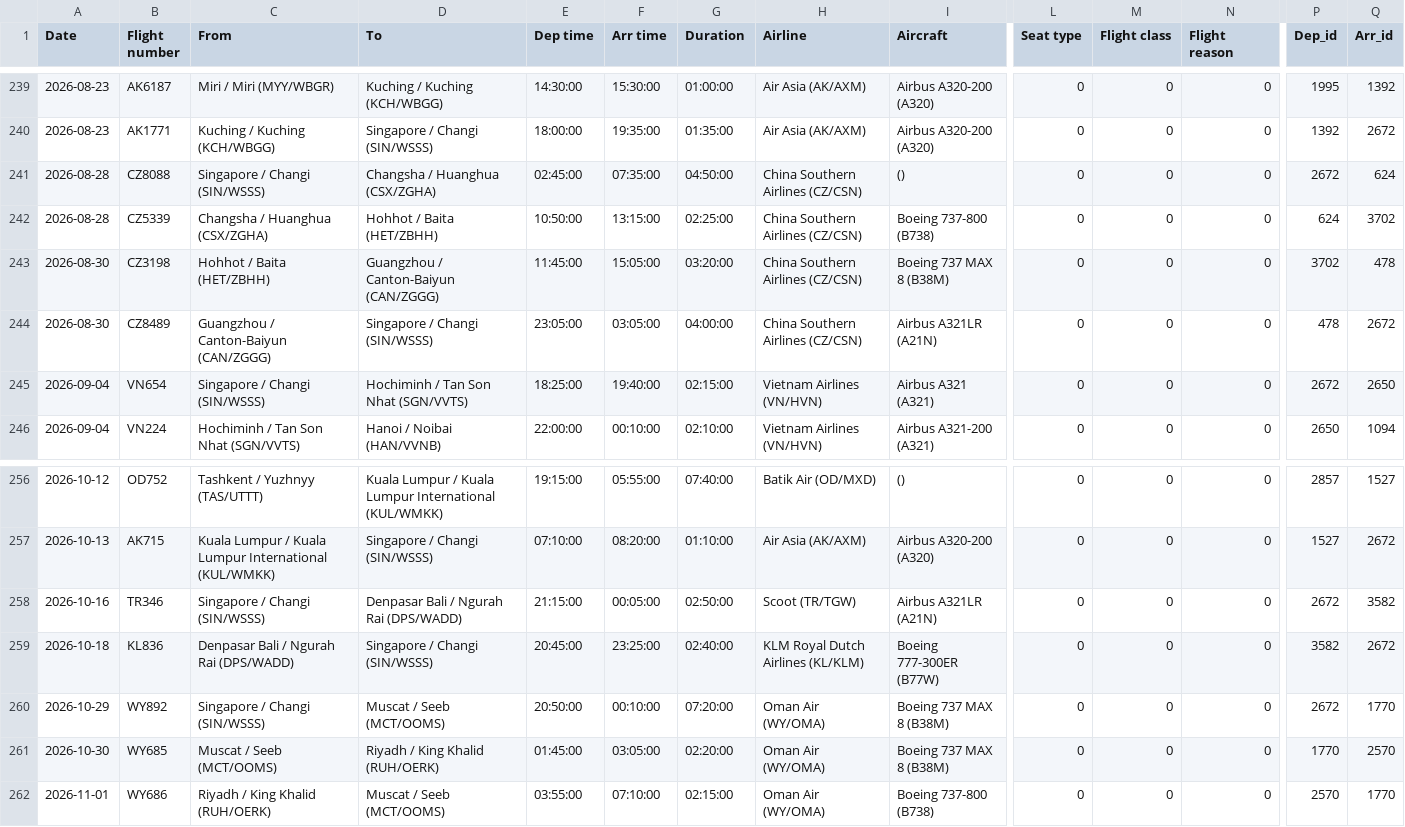
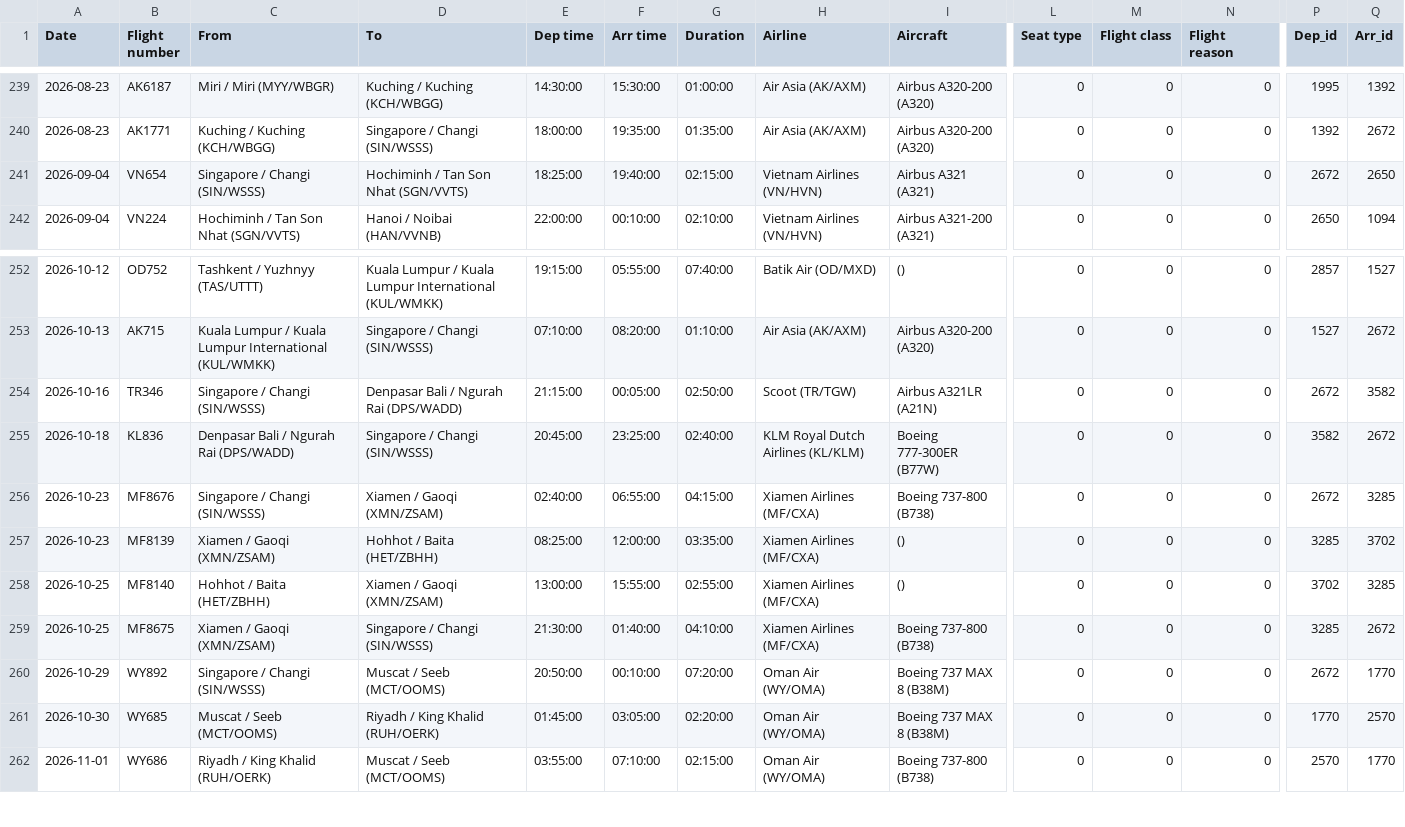
Before and after one commit to xuanx1/worldOyster, a CSV file: data/flightdiary.csv, drawn as a sheet; only a part is shown, gaps mark what is left out; removed rows and columns are numbered as before the commit, all else as after; rows hold the shown columns only; the diff names each change by its address in the sheet, - before the commit and + after, or states it on an @@ line.

```diff
--- a/data/flightdiary.csv
+++ b/data/flightdiary.csv
-row 241: 2026-08-28 | CZ8088 | Singapore / Changi (SIN/WSSS) | Changsha / Huanghua (CSX/ZGHA) | 02:45:00 | 07:35:00 | 04:50:00 | China Southern Airlines (CZ/CSN) | () | 0 | 0 | 0 | 2672 | 624
-row 242: 2026-08-28 | CZ5339 | Changsha / Huanghua (CSX/ZGHA) | Hohhot / Baita (HET/ZBHH) | 10:50:00 | 13:15:00 | 02:25:00 | China Southern Airlines (CZ/CSN) | Boeing 737-800 (B738) | 0 | 0 | 0 | 624 | 3702
-row 243: 2026-08-30 | CZ3198 | Hohhot / Baita (HET/ZBHH) | Guangzhou / Canton-Baiyun (CAN/ZGGG) | 11:45:00 | 15:05:00 | 03:20:00 | China Southern Airlines (CZ/CSN) | Boeing 737 MAX 8 (B38M) | 0 | 0 | 0 | 3702 | 478
-row 244: 2026-08-30 | CZ8489 | Guangzhou / Canton-Baiyun (CAN/ZGGG) | Singapore / Changi (SIN/WSSS) | 23:05:00 | 03:05:00 | 04:00:00 | China Southern Airlines (CZ/CSN) | Airbus A321LR (A21N) | 0 | 0 | 0 | 478 | 2672
+row 256: 2026-10-23 | MF8676 | Singapore / Changi (SIN/WSSS) | Xiamen / Gaoqi (XMN/ZSAM) | 02:40:00 | 06:55:00 | 04:15:00 | Xiamen Airlines (MF/CXA) | Boeing 737-800 (B738) | 0 | 0 | 0 | 2672 | 3285
+row 257: 2026-10-23 | MF8139 | Xiamen / Gaoqi (XMN/ZSAM) | Hohhot / Baita (HET/ZBHH) | 08:25:00 | 12:00:00 | 03:35:00 | Xiamen Airlines (MF/CXA) | () | 0 | 0 | 0 | 3285 | 3702
+row 258: 2026-10-25 | MF8140 | Hohhot / Baita (HET/ZBHH) | Xiamen / Gaoqi (XMN/ZSAM) | 13:00:00 | 15:55:00 | 02:55:00 | Xiamen Airlines (MF/CXA) | () | 0 | 0 | 0 | 3702 | 3285
+row 259: 2026-10-25 | MF8675 | Xiamen / Gaoqi (XMN/ZSAM) | Singapore / Changi (SIN/WSSS) | 21:30:00 | 01:40:00 | 04:10:00 | Xiamen Airlines (MF/CXA) | Boeing 737-800 (B738) | 0 | 0 | 0 | 3285 | 2672
```
Also changed, not shown: data/land-journey.csv, 16 other files.
